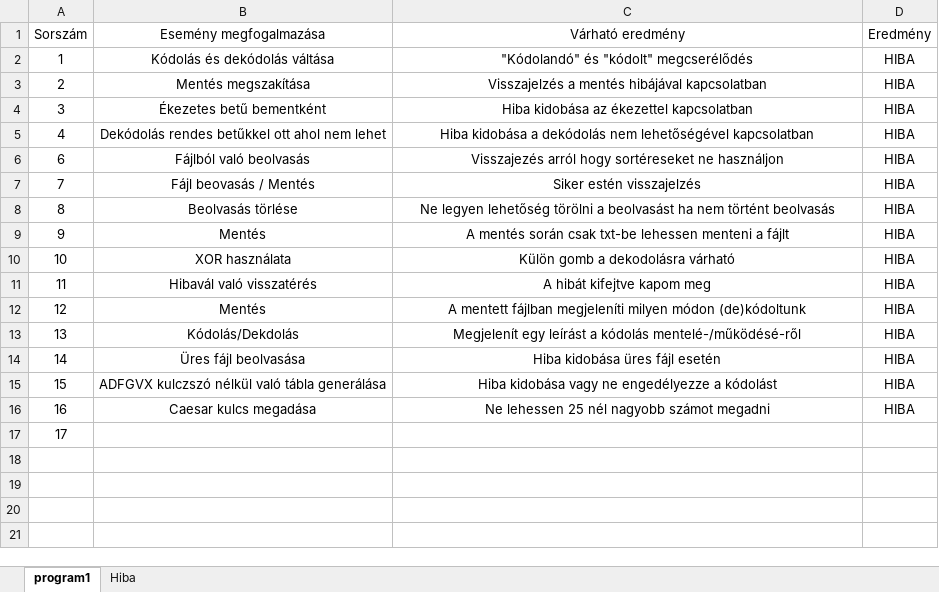
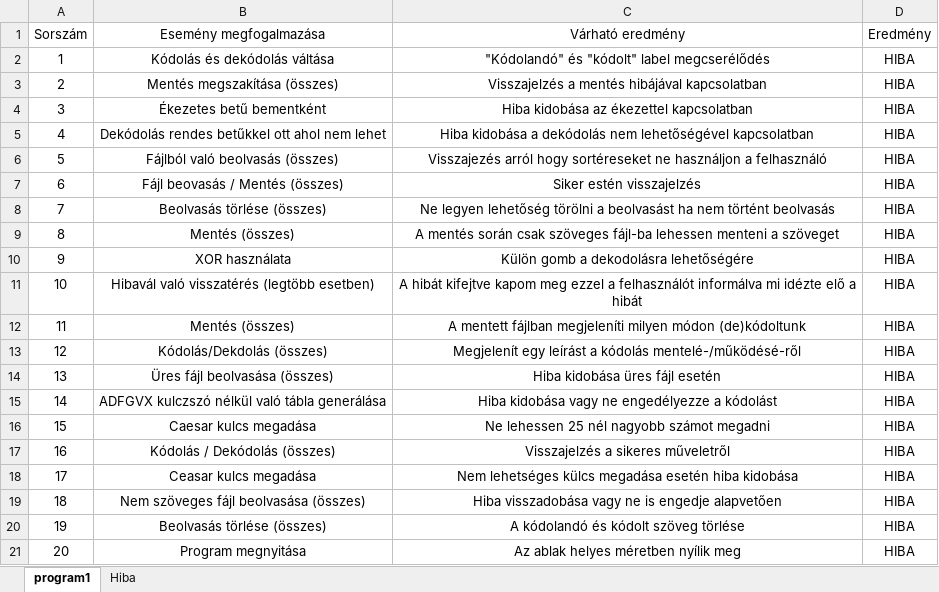
Before and after one commit to SzebelediZoltan/Iskola, an Excel workbook: DANIEL/Teszt/Program1/Tesztesetek.xlsx, sheet program1, drawn as a sheet; values as stored, in another font and other column widths than the file's, no borders; addresses are those after the commit; the diff names each change by its address in the sheet, - before the commit and + after, or states it on an @@ line.

Commit message:
teszt

```diff
--- a/DANIEL/Teszt/Program1/Tesztesetek.xlsx (sheet program1)
+++ b/DANIEL/Teszt/Program1/Tesztesetek.xlsx (sheet program1)
-C2 (Várható eredmény): "Kódolandó" és "kódolt" megcserélődés
+C2 (Várható eredmény): "Kódolandó" és "kódolt" label megcserélődés
-B3 (Esemény megfogalmazása): Mentés megszakítása
+B3 (Esemény megfogalmazása): Mentés megszakítása (összes)
+row 6: 5 | Fájlból való beolvasás (összes) | Visszajezés arról hogy sortéreseket ne használjon a felhasználó | HIBA
-B7 (Esemény megfogalmazása): Fájlból való beolvasás
+B7 (Esemény megfogalmazása): Fájl beovasás / Mentés (összes)
-C7 (Várható eredmény): Visszajezés arról hogy sortéreseket ne használjon
+C7 (Várható eredmény): Siker estén visszajelzés
-B8 (Esemény megfogalmazása): Fájl beovasás / Mentés
+B8 (Esemény megfogalmazása): Beolvasás törlése (összes)
-C8 (Várható eredmény): Siker estén visszajelzés
+C8 (Várható eredmény): Ne legyen lehetőség törölni a beolvasást ha nem történt beolvasás
-B9 (Esemény megfogalmazása): Beolvasás törlése
+B9 (Esemény megfogalmazása): Mentés (összes)
-C9 (Várható eredmény): Ne legyen lehetőség törölni a beolvasást ha nem történt beolvasás
+C9 (Várható eredmény): A mentés során csak szöveges fájl-ba lehessen menteni a szöveget
-B10 (Esemény megfogalmazása): Mentés
+B10 (Esemény megfogalmazása): XOR használata
-C10 (Várható eredmény): A mentés során csak txt-be lehessen menteni a fájlt
+C10 (Várható eredmény): Külön gomb a dekodolásra lehetőségére
-B11 (Esemény megfogalmazása): XOR használata
+B11 (Esemény megfogalmazása): Hibavál való visszatérés (legtöbb esetben)
-C11 (Várható eredmény): Külön gomb a dekodolásra várható
+C11 (Várható eredmény): A hibát kifejtve kapom meg ezzel a felhasználót informálva mi idézte elő a hibát
-B12 (Esemény megfogalmazása): Hibavál való visszatérés
+B12 (Esemény megfogalmazása): Mentés (összes)
-C12 (Várható eredmény): A hibát kifejtve kapom meg
+C12 (Várható eredmény): A mentett fájlban megjeleníti milyen módon (de)kódoltunk
-B13 (Esemény megfogalmazása): Mentés
+B13 (Esemény megfogalmazása): Kódolás/Dekdolás (összes)
-C13 (Várható eredmény): A mentett fájlban megjeleníti milyen módon (de)kódoltunk
+C13 (Várható eredmény): Megjelenít egy leírást a kódolás mentelé-/működésé-ről
-B14 (Esemény megfogalmazása): Kódolás/Dekdolás
+B14 (Esemény megfogalmazása): Üres fájl beolvasása (összes)
-C14 (Várható eredmény): Megjelenít egy leírást a kódolás mentelé-/működésé-ről
+C14 (Várható eredmény): Hiba kidobása üres fájl esetén
-B15 (Esemény megfogalmazása): Üres fájl beolvasása
+B15 (Esemény megfogalmazása): ADFGVX kulczszó nélkül való tábla generálása
-C15 (Várható eredmény): Hiba kidobása üres fájl esetén
+C15 (Várható eredmény): Hiba kidobása vagy ne engedélyezze a kódolást
-B16 (Esemény megfogalmazása): ADFGVX kulczszó nélkül való tábla generálása
+B16 (Esemény megfogalmazása): Caesar kulcs megadása
-C16 (Várható eredmény): Hiba kidobása vagy ne engedélyezze a kódolást
+C16 (Várható eredmény): Ne lehessen 25 nél nagyobb számot megadni
-B17 (Esemény megfogalmazása): Caesar kulcs megadása
+B17 (Esemény megfogalmazása): Kódolás / Dekódolás (összes)
-C17 (Várható eredmény): Ne lehessen 25 nél nagyobb számot megadni
+C17 (Várható eredmény): Visszajelzés a sikeres műveletről
-B18 (Esemény megfogalmazása): (empty)
+B18 (Esemény megfogalmazása): Ceasar kulcs megadása
-C18 (Várható eredmény): (empty)
+C18 (Várható eredmény): Nem lehetséges külcs megadása esetén hiba kidobása
-D18 (Eredmény): (empty)
+D18 (Eredmény): HIBA
+row 19: 18 | Nem szöveges fájl beolvasása (összes) | Hiba visszadobása vagy ne is engedje alapvetően | HIBA
+row 20: 19 | Beolvasás törlése (összes) | A kódolandó és kódolt szöveg törlése | HIBA
+row 21: 20 | Program megnyitása | Az ablak helyes méretben nyílik meg | HIBA
```
Also changed, not shown: sheet Hiba.
